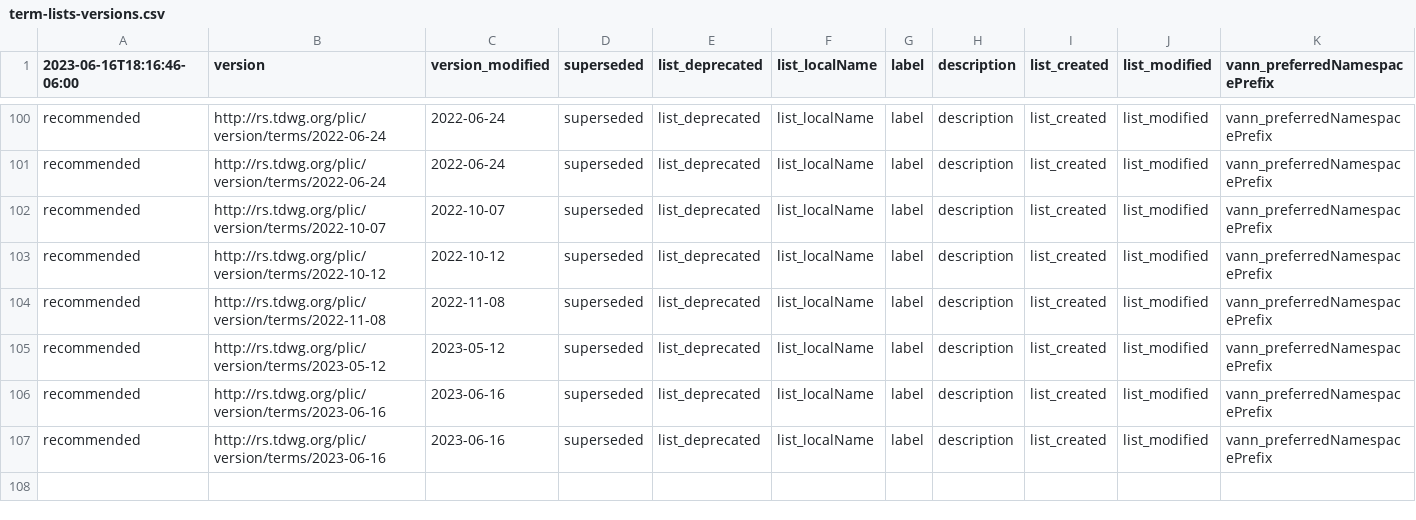
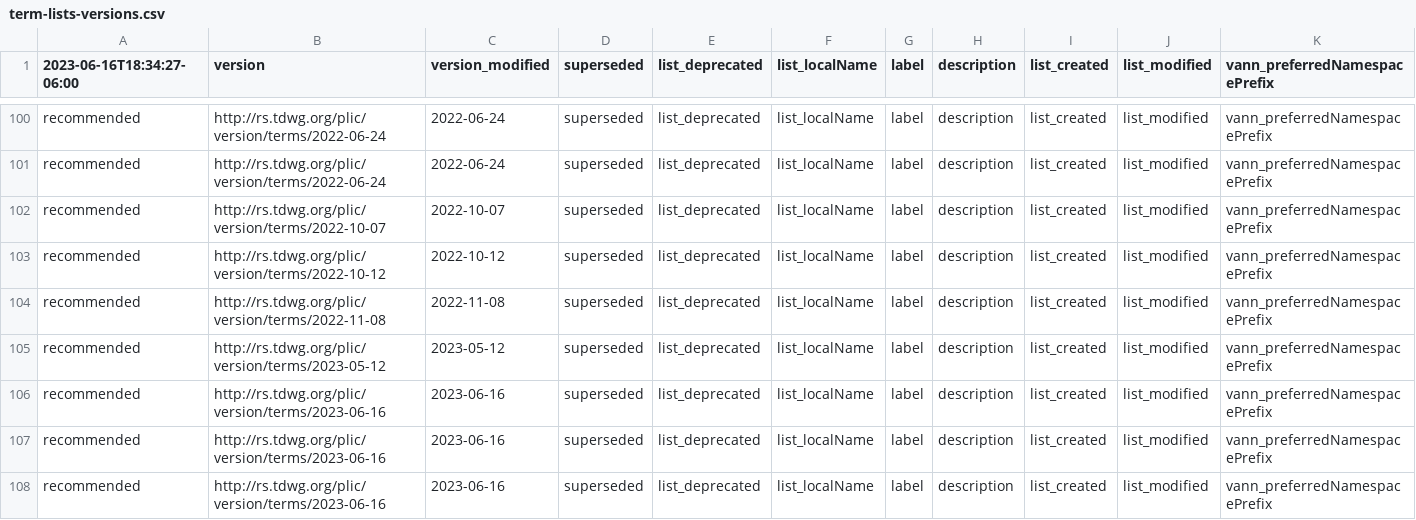
Before and after one commit to camiplata/rs.tdwg.org, a CSV file: term-lists-versions/term-lists-versions.csv, drawn as a sheet; only a part is shown, gaps mark what is left out; rows hold the shown columns only; the diff names each change by its address in the sheet, - before the commit and + after, or states it on an @@ line.

```diff
--- a/term-lists-versions/term-lists-versions.csv
+++ b/term-lists-versions/term-lists-versions.csv
-A1: 2023-06-16T18:16:46-06:00
+A1: 2023-06-16T18:34:27-06:00
+row 106: recommended | http://rs.tdwg.org/plic/version/terms/2023-06-16 | 2023-06-16 | superseded | list_deprecated | list_localName | label | description | list_created | list_modified | vann_preferredNamespacePrefix
```
Also changed, not shown: plic-versions/plic-versions.csv, plic/plic.csv, 9 other files.
